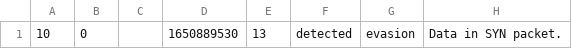
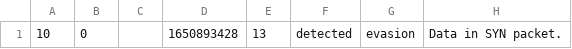
Before and after one commit to Montimage/mmt-security, a CSV file: check/expect/14.illegal_port.csv, drawn as a sheet; only a part is shown; the diff names each change by its address in the sheet, - before the commit and + after, or states it on an @@ line.

```diff
--- a/check/expect/14.illegal_port.csv
+++ b/check/expect/14.illegal_port.csv
-D1: 1650889530
+D1: 1650893428
```
Also changed, not shown: check/expect/1.ssh_brute.csv, check/expect/10.http.port.csv, 25 other files.
